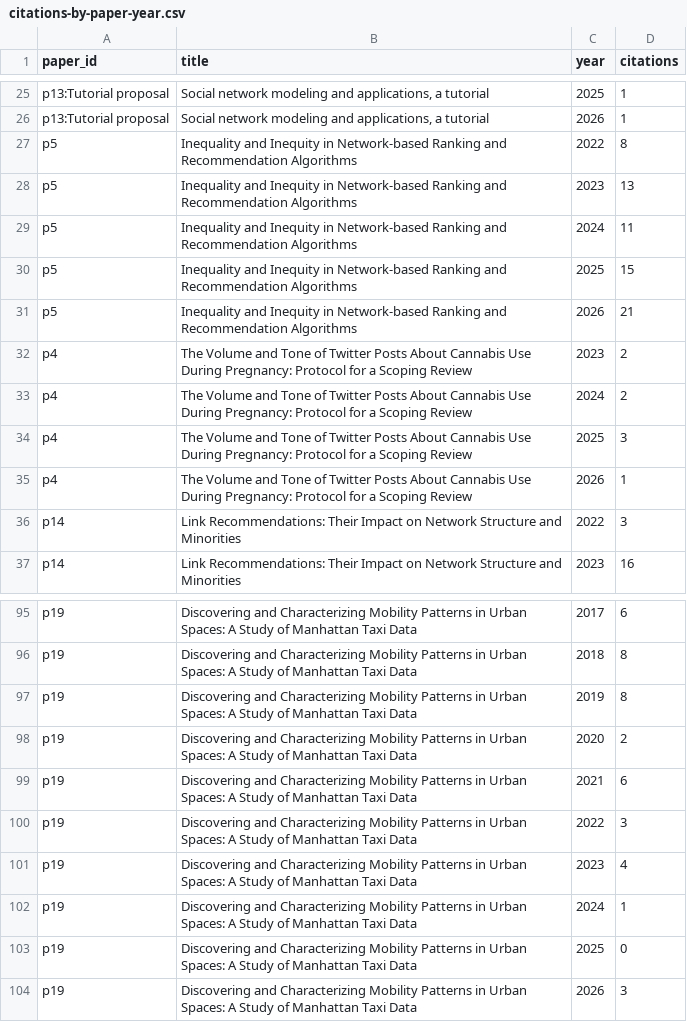
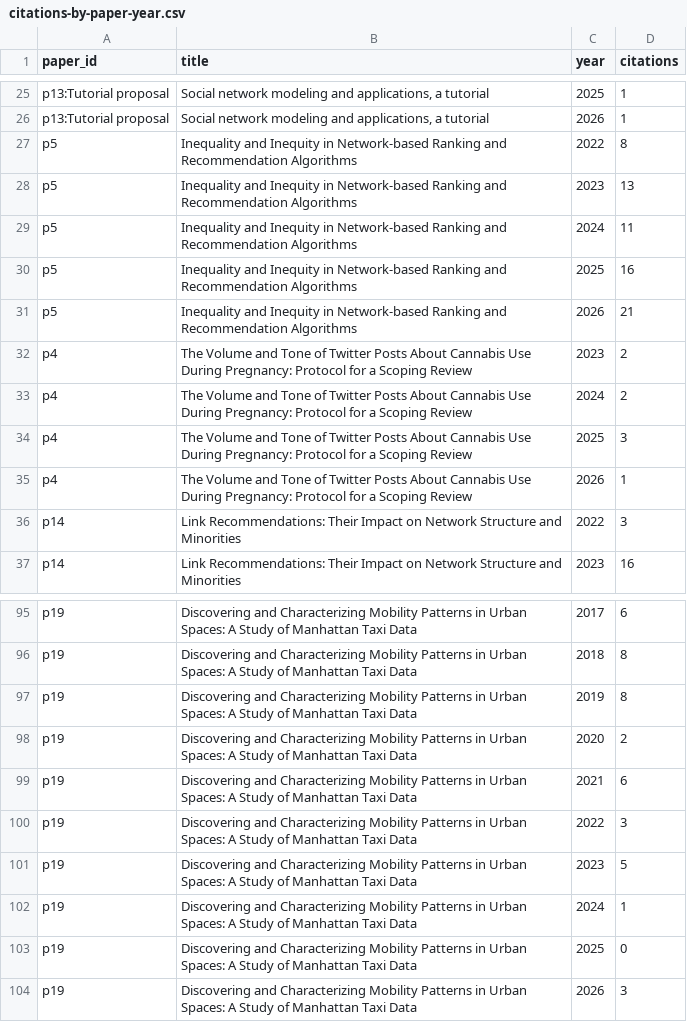
Before and after one commit to lisette-espin/lisette-espin.github.io, a CSV file: data/citations-by-paper-year.csv, drawn as a sheet; only a part is shown, gaps mark what is left out.

```diff
--- a/data/citations-by-paper-year.csv
+++ b/data/citations-by-paper-year.csv
@@ -29,3 +29,3 @@ p5,Inequality and Inequity in Network-based Ranking and Recommendation Algorithm
 p5,Inequality and Inequity in Network-based Ranking and Recommendation Algorithms,2024,11
-p5,Inequality and Inequity in Network-based Ranking and Recommendation Algorithms,2025,15
+p5,Inequality and Inequity in Network-based Ranking and Recommendation Algorithms,2025,16
 p5,Inequality and Inequity in Network-based Ranking and Recommendation Algorithms,2026,21
@@ -100,3 +100,3 @@ p19,Discovering and Characterizing Mobility Patterns in Urban Spaces: A Study of
 p19,Discovering and Characterizing Mobility Patterns in Urban Spaces: A Study of Manhattan Taxi Data,2022,3
-p19,Discovering and Characterizing Mobility Patterns in Urban Spaces: A Study of Manhattan Taxi Data,2023,4
+p19,Discovering and Characterizing Mobility Patterns in Urban Spaces: A Study of Manhattan Taxi Data,2023,5
 p19,Discovering and Characterizing Mobility Patterns in Urban Spaces: A Study of Manhattan Taxi Data,2024,1
```
Also changed, not shown: 1 other file.
